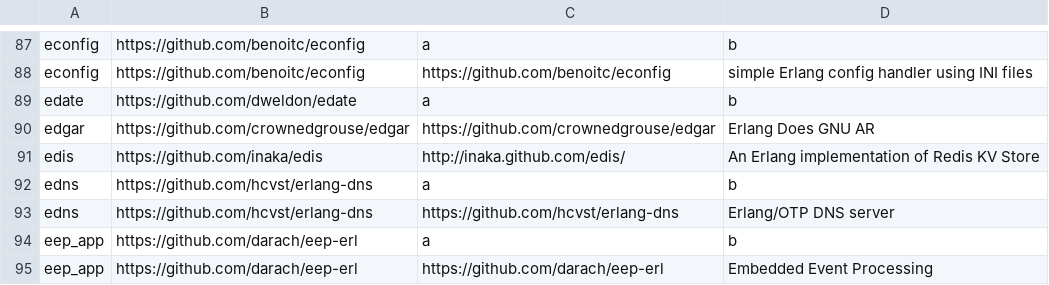
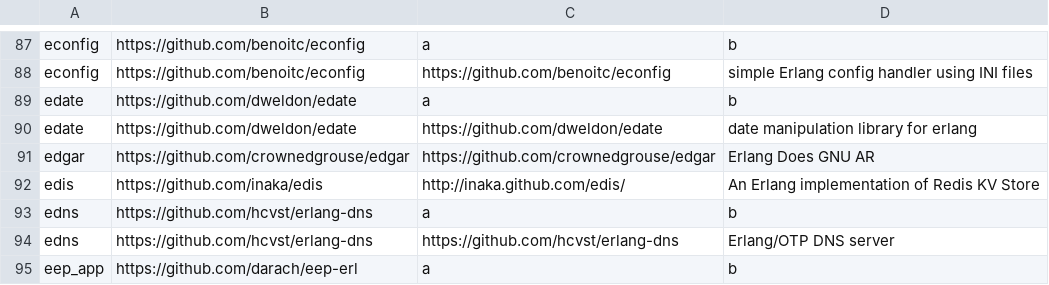
Before and after one commit to ninenines/erlang.mk, a TSV file: packages.v1.tsv, drawn as a sheet; only a part is shown, gaps mark what is left out; the shorter side is filled out with more unchanged rows.

```diff
--- a/packages.v1.tsv
+++ b/packages.v1.tsv
@@ -89,2 +89,3 @@ econfig	https://github.com/benoitc/econfig	https://github.com/benoitc/econfig	si
 edate	https://github.com/dweldon/edate	a	b
+edate	https://github.com/dweldon/edate	https://github.com/dweldon/edate	date manipulation library for erlang
 edgar	https://github.com/crownedgrouse/edgar	https://github.com/crownedgrouse/edgar	Erlang Does GNU AR
```
Also changed, not shown: packages.v2.tsv, 1 other file.
